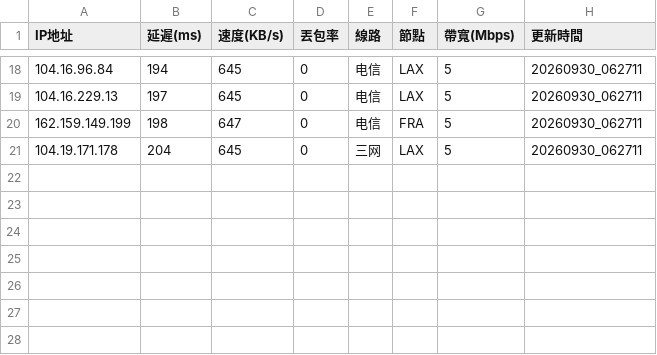
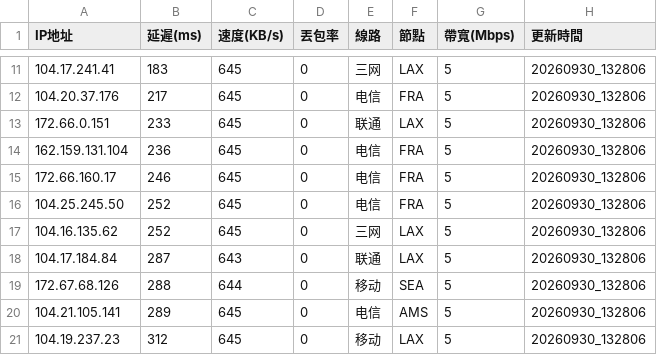
Before and after one commit to ssroom/ydltdx, a CSV file: data/current.csv, drawn as a sheet; only a part is shown, gaps mark what is left out; the diff covers the shown part only.

```diff
--- a/data/current.csv
+++ b/data/current.csv
@@ -18,4 +11,11 @@
-104.16.96.84,194,645,0,电信,LAX,5,20260930_062711
-104.16.229.13,197,645,0,电信,LAX,5,20260930_062711
-162.159.149.199,198,647,0,电信,FRA,5,20260930_062711
-104.19.171.178,204,645,0,三网,LAX,5,20260930_062711
+104.17.241.41,183,645,0,三网,LAX,5,20260930_132806
+104.20.37.176,217,645,0,电信,FRA,5,20260930_132806
+172.66.0.151,233,645,0,联通,LAX,5,20260930_132806
+162.159.131.104,236,645,0,电信,FRA,5,20260930_132806
+172.66.160.17,246,645,0,电信,FRA,5,20260930_132806
+104.25.245.50,252,645,0,电信,FRA,5,20260930_132806
+104.16.135.62,252,645,0,三网,LAX,5,20260930_132806
+104.17.184.84,287,643,0,联通,LAX,5,20260930_132806
+172.67.68.126,288,644,0,移动,SEA,5,20260930_132806
+104.21.105.141,289,645,0,电信,AMS,5,20260930_132806
+104.19.237.23,312,645,0,移动,LAX,5,20260930_132806
```
Also changed, not shown: 3 added rows, 10 removed rows and 18 edited cells elsewhere in this file, 6 other files.
